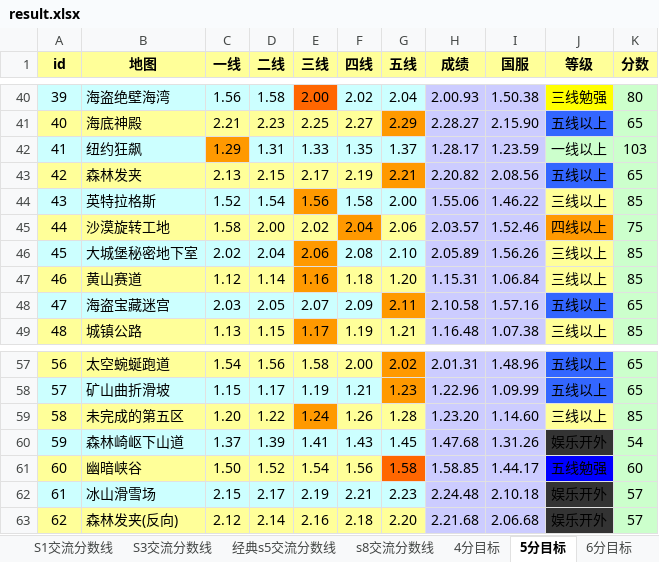
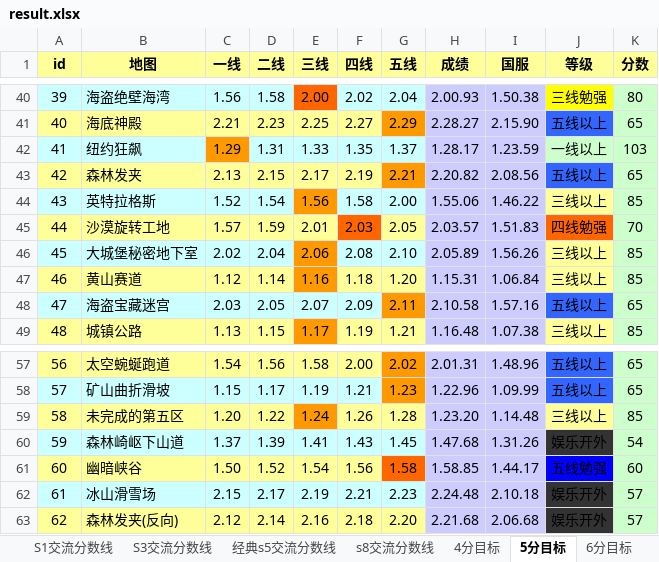
Before and after one commit to Felix-Project/GameRecord, an Excel workbook: game/result.xlsx, sheet 5分目标, drawn as a sheet; only a part is shown, gaps mark what is left out; values as stored, in another font and other column widths than the file's, no borders; the diff names each change by its address in the sheet, - before the commit and + after, or states it on an @@ line.

```diff
--- a/game/result.xlsx (sheet 5分目标)
+++ b/game/result.xlsx (sheet 5分目标)
-C45 (一线): 1.58
+C45 (一线): 1.57
-D45 (二线): 2.00
+D45 (二线): 1.59
-E45 (三线): 2.02
+E45 (三线): 2.01
-F45 (四线): 2.04
+F45 (四线): 2.03
-F45 fill: #FF9900
+F45 fill: #FF6600
-G45 (五线): 2.06
+G45 (五线): 2.05
-I45 (国服): 1.52.46
+I45 (国服): 1.51.83
-J45 (等级): 四线以上
+J45 (等级): 四线勉强
-J45 fill: #FF9900
+J45 fill: #FF6600
-K45 (分数): 75
+K45 (分数): 70
-I59 (国服): 1.14.60
+I59 (国服): 1.14.48
```
Also changed, not shown: sheet 4分目标, sheet 6分目标, sheet 7分目标, sheet S1交流分数线, sheet S3交流分数线, sheet S4交流分数线, 3 more sheets, 7 other files.
